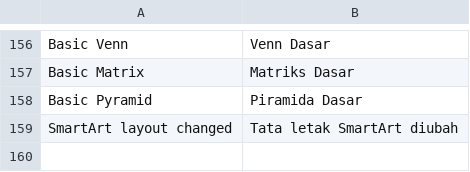
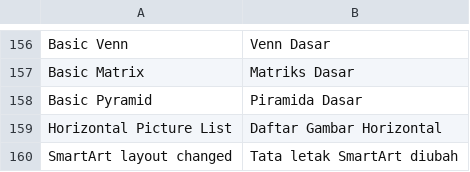
Before and after one commit to dzulfikar08/kantor, a TSV file: crates/kantor_ui/i18n/slides.tsv, drawn as a sheet; only a part is shown, gaps mark what is left out; the diff names each change by its address in the sheet, - before the commit and + after, or states it on an @@ line.

Commit message:
SmartArt: Horizontal Picture List laid out, items added and removed with picture placeholders

```diff
--- a/crates/kantor_ui/i18n/slides.tsv
+++ b/crates/kantor_ui/i18n/slides.tsv
+row 159: Horizontal Picture List | Daftar Gambar Horizontal
```
Also changed, not shown: 9 other files.
